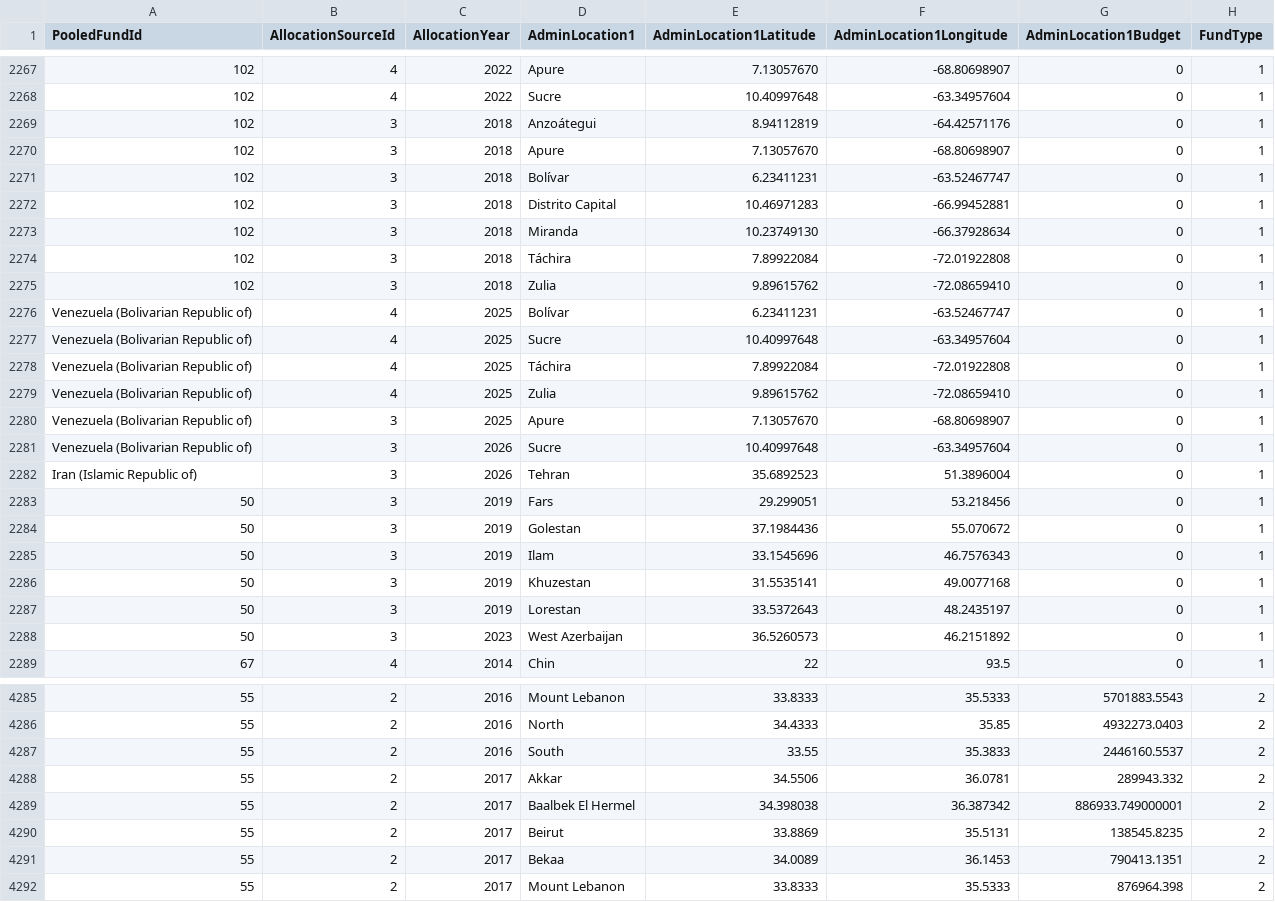
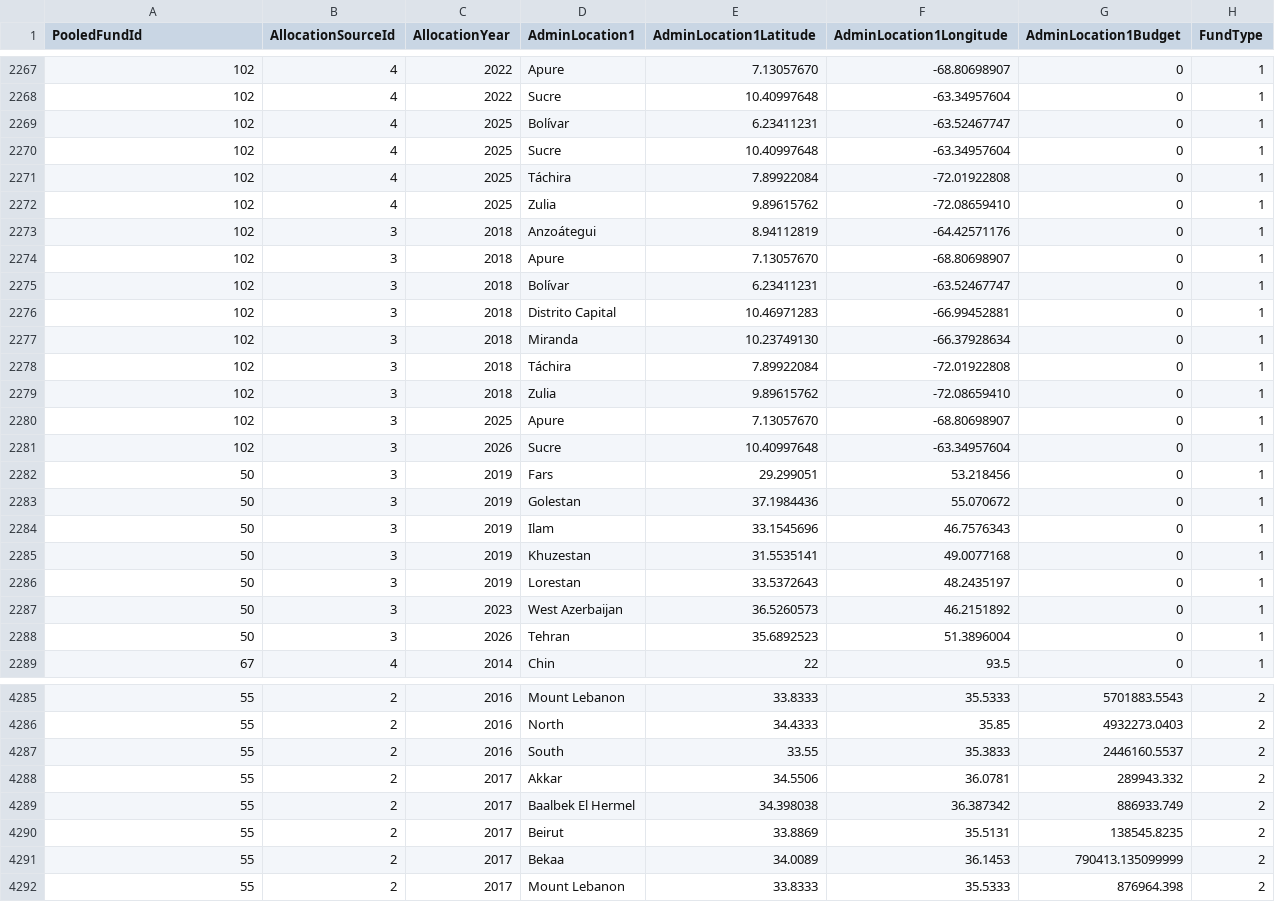
Before and after one commit to CBPFGMS/pfbi-data, a CSV file: fund_adm1.csv, drawn as a sheet; only a part is shown, gaps mark what is left out; removed rows and columns are numbered as before the commit, all else as after; the diff covers the shown part only; the diff names each change by its address in the sheet, - before the commit and + after, or states it on an @@ line.

```diff
--- a/fund_adm1.csv
+++ b/fund_adm1.csv
+row 2269: 102 | 4 | 2025 | Bolívar | 6.23411231 | -63.52467747 | 0 | 1
+row 2270: 102 | 4 | 2025 | Sucre | 10.40997648 | -63.34957604 | 0 | 1
+row 2271: 102 | 4 | 2025 | Táchira | 7.89922084 | -72.01922808 | 0 | 1
+row 2272: 102 | 4 | 2025 | Zulia | 9.89615762 | -72.08659410 | 0 | 1
-row 2276: Venezuela (Bolivarian Republic of) | 4 | 2025 | Bolívar | 6.23411231 | -63.52467747 | 0 | 1
-row 2277: Venezuela (Bolivarian Republic of) | 4 | 2025 | Sucre | 10.40997648 | -63.34957604 | 0 | 1
-row 2278: Venezuela (Bolivarian Republic of) | 4 | 2025 | Táchira | 7.89922084 | -72.01922808 | 0 | 1
-row 2279: Venezuela (Bolivarian Republic of) | 4 | 2025 | Zulia | 9.89615762 | -72.08659410 | 0 | 1
-A2280:A2281 (PooledFundId): Venezuela (Bolivarian Republic of)
+A2280:A2281 (PooledFundId): 102
-row 2282: Iran (Islamic Republic of) | 3 | 2026 | Tehran | 35.6892523 | 51.3896004 | 0 | 1
+row 2288: 50 | 3 | 2026 | Tehran | 35.6892523 | 51.3896004 | 0 | 1
-G4289 (AdminLocation1Budget): 886933.749000001
+G4289 (AdminLocation1Budget): 886933.749
-G4291 (AdminLocation1Budget): 790413.1351
+G4291 (AdminLocation1Budget): 790413.135099999
```
Also changed, not shown: 16 moved rows and 7 edited cells elsewhere in this file, contributionbycerfcbpf.csv, contributionbycerfcbpfAll.csv, 12 other files.
